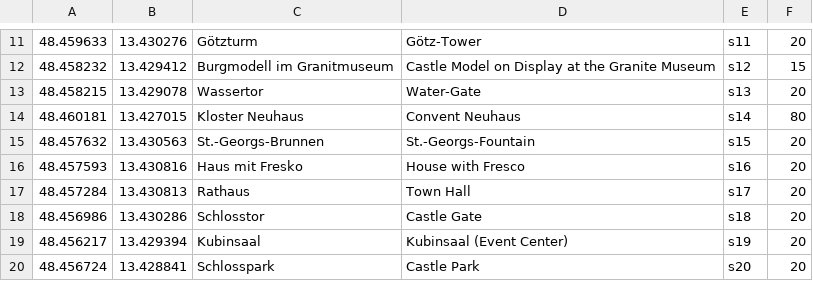
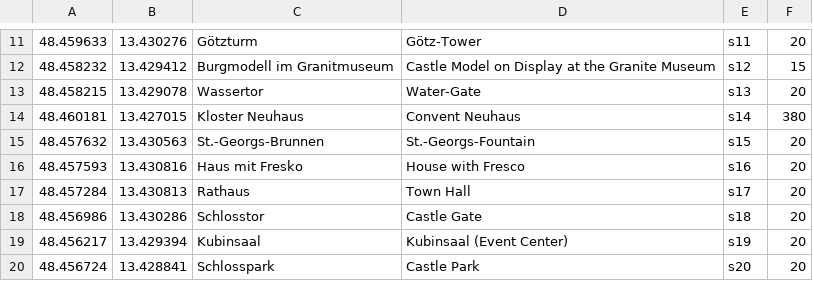
Before and after one commit to posprojectzarehdavid/RundgangDurchDieAltstadt, a CSV file: app/src/main/assets/latlng_values.csv, drawn as a sheet; only a part is shown, gaps mark what is left out.

```diff
--- a/app/src/main/assets/latlng_values.csv
+++ b/app/src/main/assets/latlng_values.csv
@@ -13,3 +13,3 @@
 48.458215;13.429078;Wassertor;Water-Gate;s13;20
-48.460181;13.427015;Kloster Neuhaus;Convent Neuhaus;s14;80
+48.460181;13.427015;Kloster Neuhaus;Convent Neuhaus;s14;380
 48.457632;13.430563;St.-Georgs-Brunnen;St.-Georgs-Fountain;s15;20
```
Also changed, not shown: 1 other file.
